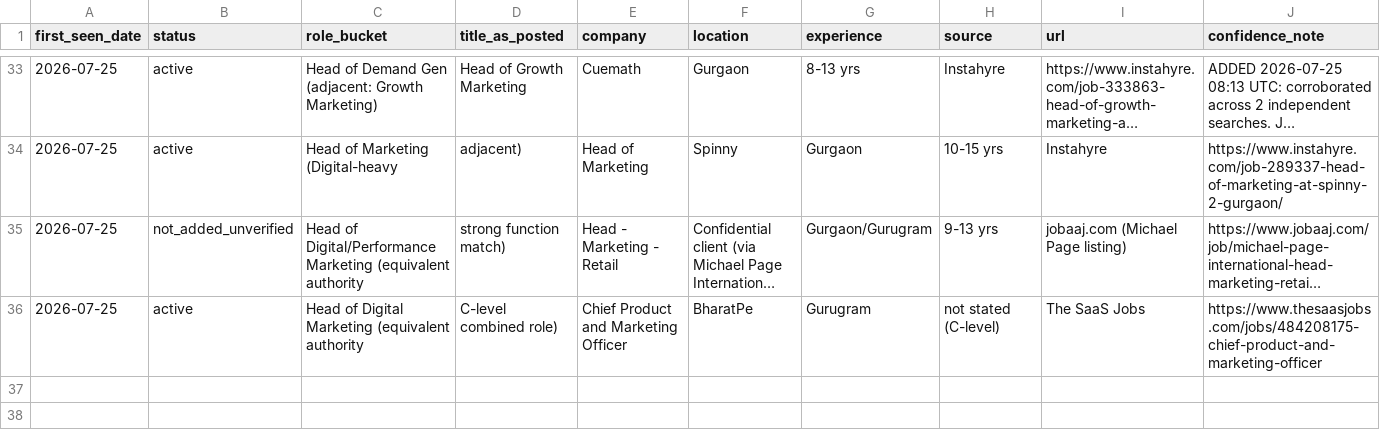
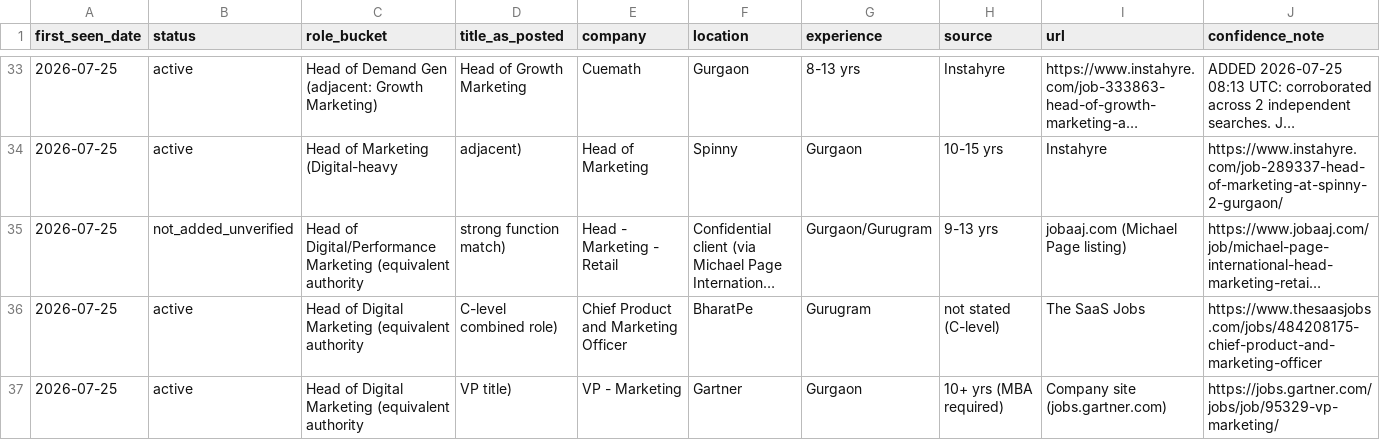
Before and after one commit to ramcc007/job-007, a CSV file: results/seen_links.csv, drawn as a sheet; only a part is shown, gaps mark what is left out; long unchanged cells end in …; rows hold the shown columns only; the diff names each change by its address in the sheet, - before the commit and + after, or states it on an @@ line.

```diff
--- a/results/seen_links.csv
+++ b/results/seen_links.csv
+row 37: 2026-07-25 | active | Head of Digital Marketing (equivalent authority | VP title) | VP - Marketing | Gartner | Gurgaon | 10+ yrs (MBA required) | Company site (jobs.gartner.com) | https://jobs.gartner.com/jobs/job/95329-vp-marketing/
```
Also changed, not shown: 2 other files.
